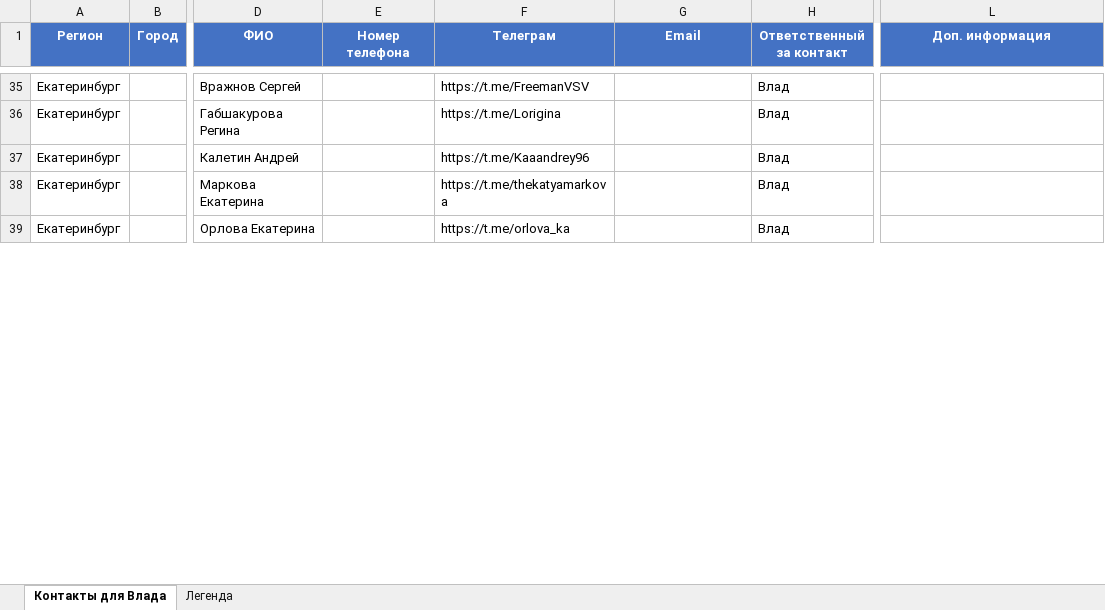
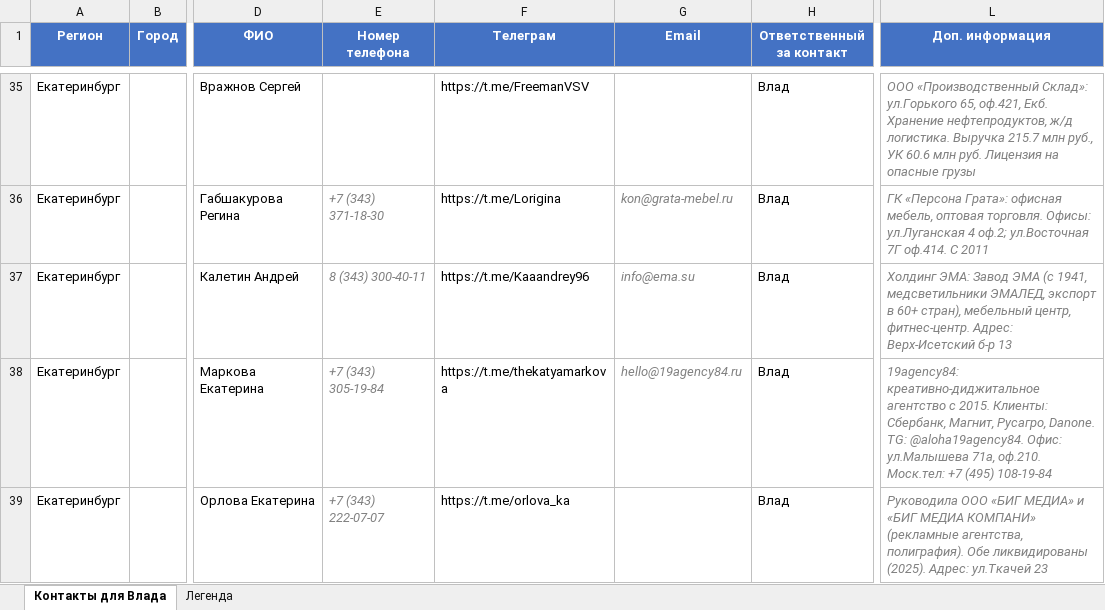
Before and after one commit to Vlad11ataka337/test, an Excel workbook: Контакты_для_Влада.xlsx, sheet Контакты для Влада, drawn as a sheet; only a part is shown, gaps mark what is left out; values as stored, in another font and other column widths than the file's, no borders; the diff covers the shown part only; the diff names each change by its address in the sheet, - before the commit and + after, or states it on an @@ line.

```diff
--- a/Контакты_для_Влада.xlsx (sheet Контакты для Влада)
+++ b/Контакты_для_Влада.xlsx (sheet Контакты для Влада)
-L35 (Доп. информация): (empty)
+L35 (Доп. информация): ООО «Производственный Склад»: ул.Горького 65, оф.421, Екб. Хранение нефтепродуктов, ж/д логистика. Выручка 215.7 млн руб., УК 60.6 млн руб. Лицензия на опасные грузы
-E36 (Номер телефона): (empty)
+E36 (Номер телефона): +7 (343) 371-18-30
-G36 (Email): (empty)
+G36 (Email): kon@grata-mebel.ru
-L36 (Доп. информация): (empty)
+L36 (Доп. информация): ГК «Персона Грата»: офисная мебель, оптовая торговля. Офисы: ул.Луганская 4 оф.2; ул.Восточная 7Г оф.414. С 2011
-E37 (Номер телефона): (empty)
+E37 (Номер телефона): 8 (343) 300-40-11
-G37 (Email): (empty)
+G37 (Email): info@ema.su
-L37 (Доп. информация): (empty)
+L37 (Доп. информация): Холдинг ЭМА: Завод ЭМА (с 1941, медсветильники ЭМАЛЕД, экспорт в 60+ стран), мебельный центр, фитнес-центр. Адрес: Верх-Исетский б-р 13
-E38 (Номер телефона): (empty)
+E38 (Номер телефона): +7 (343) 305-19-84
-G38 (Email): (empty)
+G38 (Email): hello@19agency84.ru
-L38 (Доп. информация): (empty)
+L38 (Доп. информация): 19agency84: креативно-диджитальное агентство с 2015. Клиенты: Сбербанк, Магнит, Русагро, Danone. TG: @aloha19agency84. Офис: ул.Малышева 71а, оф.210. Моск.тел: +7 (495) 108-19-84
-E39 (Номер телефона): (empty)
+E39 (Номер телефона): +7 (343) 222-07-07
-L39 (Доп. информация): (empty)
+L39 (Доп. информация): Руководила ООО «БИГ МЕДИА» и «БИГ МЕДИА КОМПАНИ» (рекламные агентства, полиграфия). Обе ликвидированы (2025). Адрес: ул.Ткачей 23
```
Also changed, not shown: 115 edited cells elsewhere in this sheet, 2 other files.
